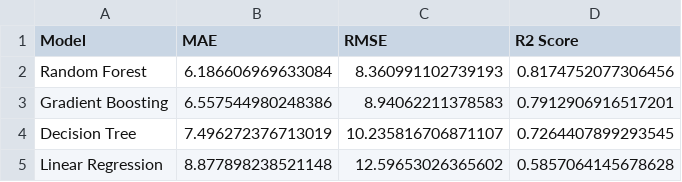
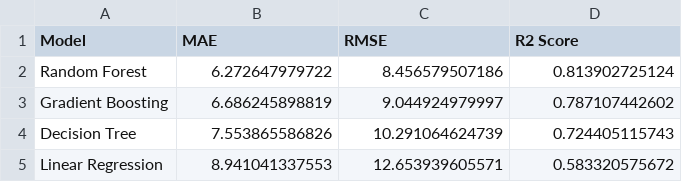
Before and after one commit to mehedinaeem/ml-based-prediction-of-restaurant-food-waste-for-sustainable-food-management, a CSV file: reports/model_results.csv, drawn as a sheet.

```diff
--- a/reports/model_results.csv
+++ b/reports/model_results.csv
@@ -1,5 +1,5 @@
 Model,MAE,RMSE,R2 Score
-Random Forest,6.186606969633084,8.360991102739193,0.8174752077306456
-Gradient Boosting,6.557544980248386,8.94062211378583,0.7912906916517201
-Decision Tree,7.496272376713019,10.235816706871107,0.7264407899293545
-Linear Regression,8.877898238521148,12.59653026365602,0.5857064145678628
+Random Forest,6.272647979722,8.456579507186,0.813902725124
+Gradient Boosting,6.686245898819,9.044924979997,0.787107442602
+Decision Tree,7.553865586826,10.291064624739,0.724405115743
+Linear Regression,8.941041337553,12.653939605571,0.583320575672
```
Also changed, not shown: reports/time_series_cv_fold_results.csv, reports/time_series_cv_summary.csv, 17 other files.
